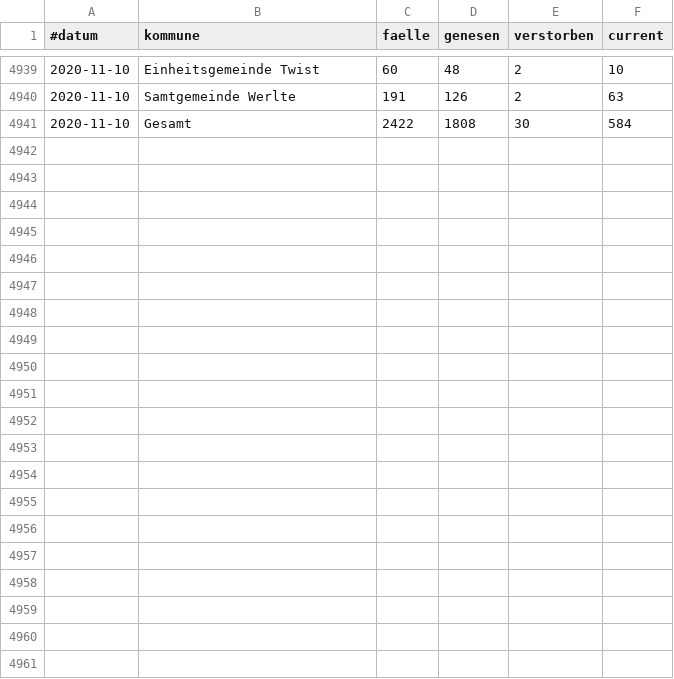
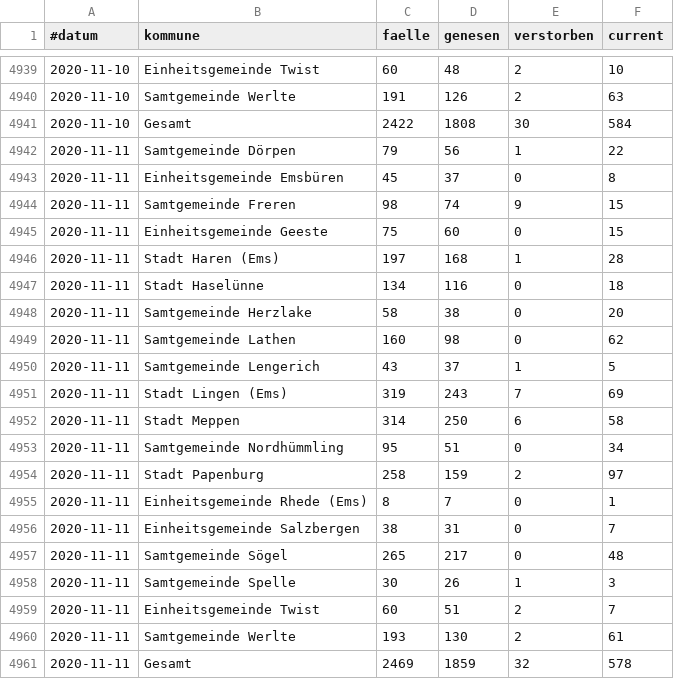
Before and after one commit to quatzli/quatzli.github.io, a CSV file: corona/zahlen_emsland.csv, drawn as a sheet; only a part is shown, gaps mark what is left out; the diff names each change by its address in the sheet, - before the commit and + after, or states it on an @@ line.

```diff
--- a/corona/zahlen_emsland.csv
+++ b/corona/zahlen_emsland.csv
+row 4942: 2020-11-11 | Samtgemeinde Dörpen | 79 | 56 | 1 | 22
+row 4943: 2020-11-11 | Einheitsgemeinde Emsbüren | 45 | 37 | 0 | 8
+row 4944: 2020-11-11 | Samtgemeinde Freren | 98 | 74 | 9 | 15
+row 4945: 2020-11-11 | Einheitsgemeinde Geeste | 75 | 60 | 0 | 15
+row 4946: 2020-11-11 | Stadt Haren (Ems) | 197 | 168 | 1 | 28
+row 4947: 2020-11-11 | Stadt Haselünne | 134 | 116 | 0 | 18
+row 4948: 2020-11-11 | Samtgemeinde Herzlake | 58 | 38 | 0 | 20
+row 4949: 2020-11-11 | Samtgemeinde Lathen | 160 | 98 | 0 | 62
+row 4950: 2020-11-11 | Samtgemeinde Lengerich | 43 | 37 | 1 | 5
+row 4951: 2020-11-11 | Stadt Lingen (Ems) | 319 | 243 | 7 | 69
+row 4952: 2020-11-11 | Stadt Meppen | 314 | 250 | 6 | 58
+row 4953: 2020-11-11 | Samtgemeinde Nordhümmling | 95 | 51 | 0 | 34
+row 4954: 2020-11-11 | Stadt Papenburg | 258 | 159 | 2 | 97
+row 4955: 2020-11-11 | Einheitsgemeinde Rhede (Ems) | 8 | 7 | 0 | 1
+row 4956: 2020-11-11 | Einheitsgemeinde Salzbergen | 38 | 31 | 0 | 7
+row 4957: 2020-11-11 | Samtgemeinde Sögel | 265 | 217 | 0 | 48
+row 4958: 2020-11-11 | Samtgemeinde Spelle | 30 | 26 | 1 | 3
+row 4959: 2020-11-11 | Einheitsgemeinde Twist | 60 | 51 | 2 | 7
+row 4960: 2020-11-11 | Samtgemeinde Werlte | 193 | 130 | 2 | 61
+row 4961: 2020-11-11 | Gesamt | 2469 | 1859 | 32 | 578
```
Also changed, not shown: corona/template.csv.
